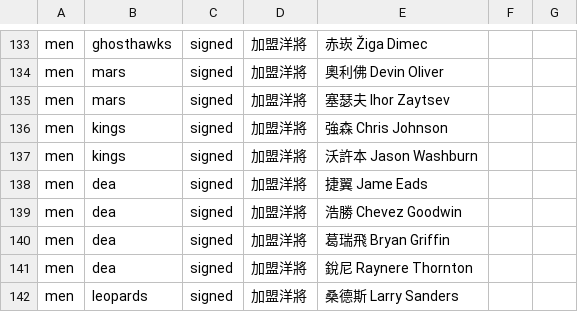
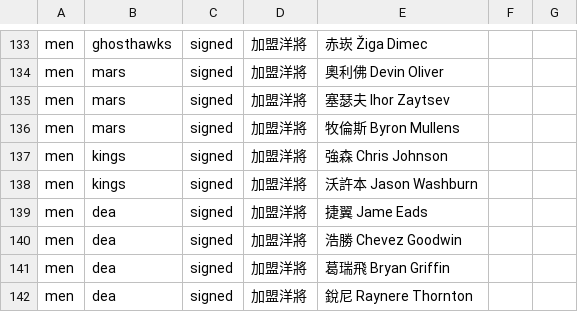
Before and after one commit to SamBasketballTW/sambball, a CSV file: data/movements.csv, drawn as a sheet; only a part is shown, gaps mark what is left out; the shorter side is filled out with more unchanged rows.

```diff
--- a/data/movements.csv
+++ b/data/movements.csv
@@ -135,2 +135,3 @@ men,mars,signed,加盟洋將,奧利佛 Devin Oliver,,
 men,mars,signed,加盟洋將,塞瑟夫 Ihor Zaytsev,,
+men,mars,signed,加盟洋將,牧倫斯 Byron Mullens,,
 men,kings,signed,加盟洋將,強森 Chris Johnson,,
```
Also changed, not shown: data/rosters.csv, 1 other file.
